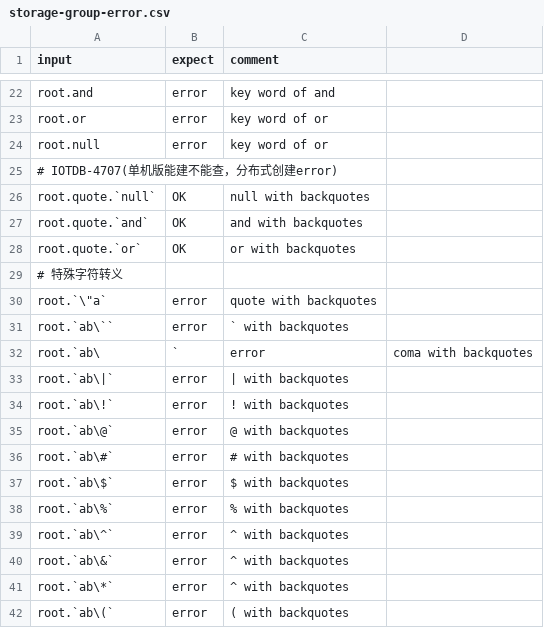
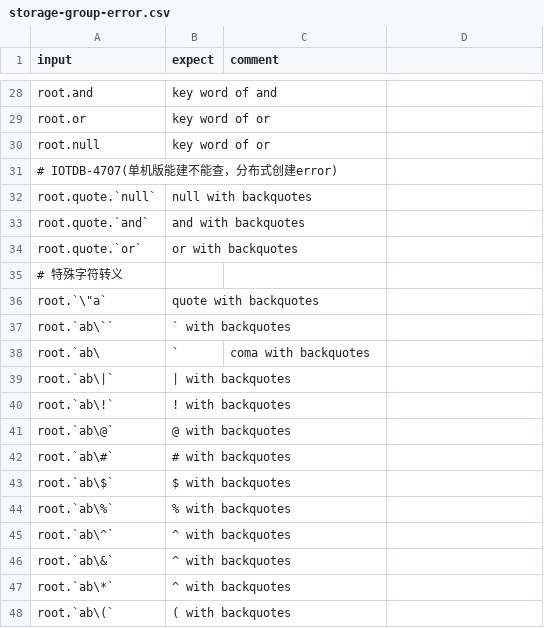
Before and after one commit to changxue2022/java-native-api-test, a CSV file: common/src/main/resources/data/storage-group-error.csv, drawn as a sheet; only a part is shown, gaps mark what is left out; addresses are those after the commit; the diff covers the shown part only; the diff names each change by its address in the sheet, - before the commit and + after, or states it on an @@ line.

```diff
--- a/common/src/main/resources/data/storage-group-error.csv
+++ b/common/src/main/resources/data/storage-group-error.csv
-B28 (expect): error
+B28 (expect): key word of and
-C28 (comment): key word of and
+C28 (comment): (empty)
-B29:B30 (expect): error
+B29:B30 (expect): key word of or
-C29:C30 (comment): key word of or
+C29:C30 (comment): (empty)
-B32 (expect): OK
+B32 (expect): null with backquotes
-C32 (comment): null with backquotes
+C32 (comment): (empty)
-B33 (expect): OK
+B33 (expect): and with backquotes
-C33 (comment): and with backquotes
+C33 (comment): (empty)
-B34 (expect): OK
+B34 (expect): or with backquotes
-C34 (comment): or with backquotes
+C34 (comment): (empty)
-B36 (expect): error
+B36 (expect): quote with backquotes
-C36 (comment): quote with backquotes
+C36 (comment): (empty)
-B37 (expect): error
+B37 (expect): ` with backquotes
-C37 (comment): ` with backquotes
+C37 (comment): (empty)
-C38 (comment): error
+C38 (comment): coma with backquotes
-D38: coma with backquotes
+D38: (empty)
-B39 (expect): error
+B39 (expect): | with backquotes
-C39 (comment): | with backquotes
+C39 (comment): (empty)
-B40 (expect): error
+B40 (expect): ! with backquotes
-C40 (comment): ! with backquotes
+C40 (comment): (empty)
-B41 (expect): error
+B41 (expect): @ with backquotes
-C41 (comment): @ with backquotes
+C41 (comment): (empty)
-B42 (expect): error
+B42 (expect): # with backquotes
-C42 (comment): # with backquotes
+C42 (comment): (empty)
-B43 (expect): error
+B43 (expect): $ with backquotes
-C43 (comment): $ with backquotes
+C43 (comment): (empty)
-B44 (expect): error
+B44 (expect): % with backquotes
-C44 (comment): % with backquotes
+C44 (comment): (empty)
-B45:B47 (expect): error
+B45:B47 (expect): ^ with backquotes
-C45:C47 (comment): ^ with backquotes
+C45:C47 (comment): (empty)
-B48 (expect): error
+B48 (expect): ( with backquotes
-C48 (comment): ( with backquotes
+C48 (comment): (empty)
```
Also changed, not shown: 13 added rows, 7 removed rows and 63 edited cells elsewhere in this file, common/src/main/resources/data/key-value.csv, common/src/main/resources/data/storage-group-delete.csv, 37 other files.
